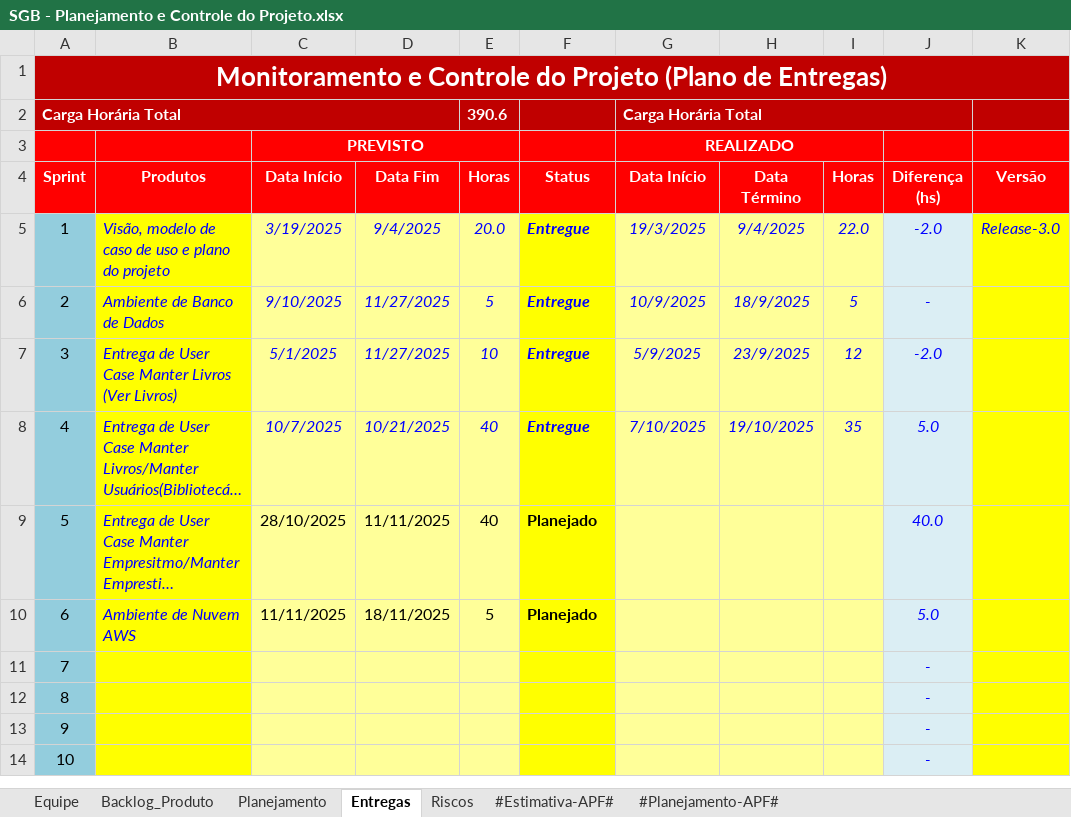
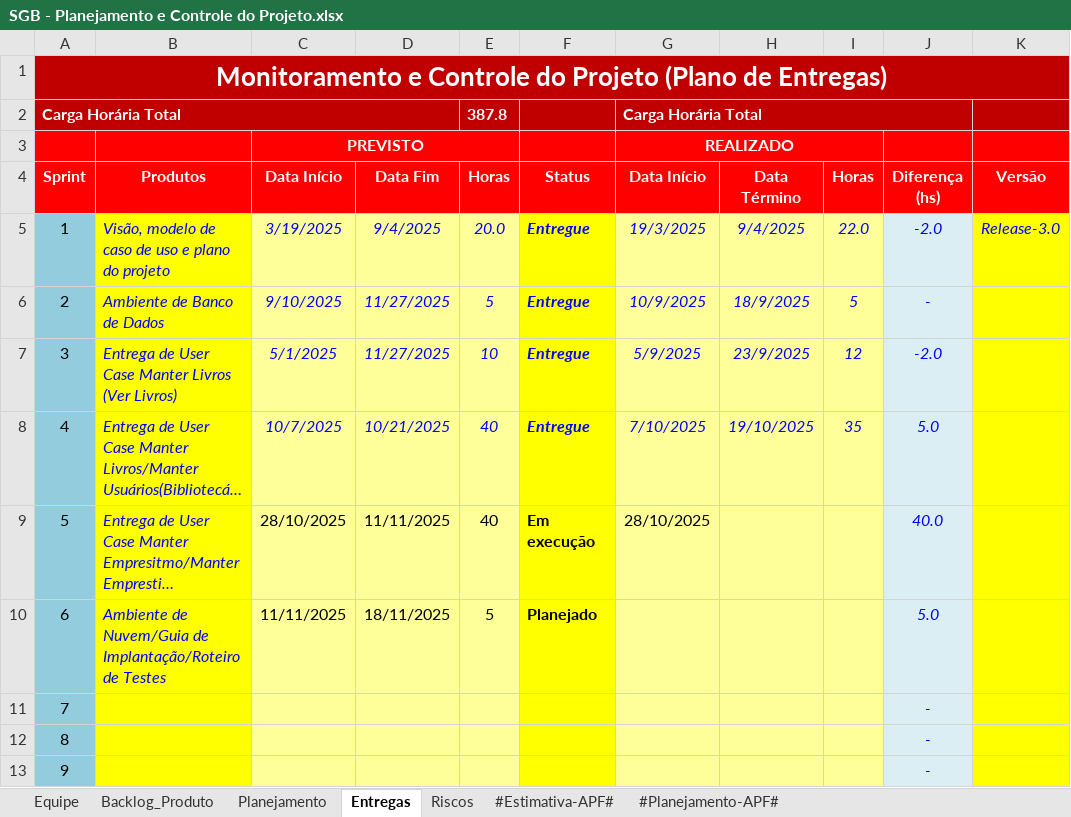
Before and after one commit to GustavoFrossard/SGB, an Excel workbook: SGB/6.Gerenciamento de Projeto/SGB - Planejamento e Controle do Projeto.xlsx, sheet Entregas, drawn as a sheet; only a part is shown; the shorter side is filled out with more unchanged rows; long unchanged cells end in …; values as stored, in another font and other column widths than the file's, no borders; charts and pictures and conditional formats not drawn; the diff names each change by its address in the sheet, - before the commit and + after, or states it on an @@ line.

Commit message:
Realização do Checklist da fase de construção, alteração do planejamento para implantação na nuvem

```diff
--- a/SGB/6.Gerenciamento de Projeto/SGB - Planejamento e Controle do Projeto.xlsx (sheet Entregas)
+++ b/SGB/6.Gerenciamento de Projeto/SGB - Planejamento e Controle do Projeto.xlsx (sheet Entregas)
-E2 (Horas): 390.6
+E2 (Horas): 387.8
-F9 (Status): Planejado
+F9 (Status): Em execução
-G9 (Data Início): (empty)
+G9 (Data Início): 28/10/2025
-B10 (Produtos): Ambiente de Nuvem AWS
+B10 (Produtos): Ambiente de Nuvem/Guia de Implantação/Roteiro de Testes
```
Also changed, not shown: sheet Backlog_Produto, sheet Planejamento, charts or pictures, SGB/6.Gerenciamento de Projeto/SGB - Checklist Verificacao de Projeto.xlsx.
